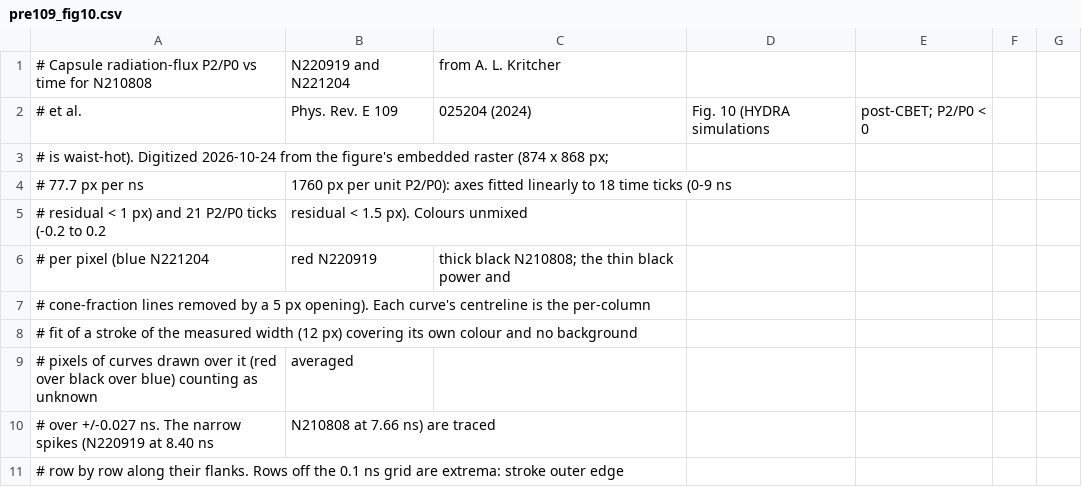
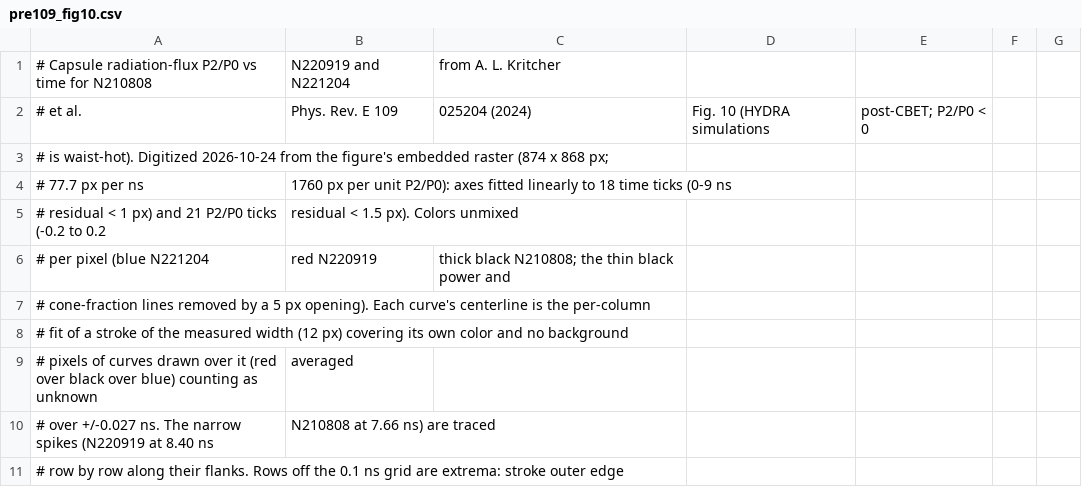
Before and after one commit to stillyslalom/Briareus.jl, a CSV file: data/pre109_fig10.csv, drawn as a sheet; only a part is shown.

```diff
--- a/data/pre109_fig10.csv
+++ b/data/pre109_fig10.csv
@@ -4,6 +4,6 @@
 # 77.7 px per ns, 1760 px per unit P2/P0): axes fitted linearly to 18 time ticks (0-9 ns,
-# residual < 1 px) and 21 P2/P0 ticks (-0.2 to 0.2, residual < 1.5 px). Colours unmixed
+# residual < 1 px) and 21 P2/P0 ticks (-0.2 to 0.2, residual < 1.5 px). Colors unmixed
 # per pixel (blue N221204, red N220919, thick black N210808; the thin black power and
-# cone-fraction lines removed by a 5 px opening). Each curve's centreline is the per-column
-# fit of a stroke of the measured width (12 px) covering its own colour and no background,
+# cone-fraction lines removed by a 5 px opening). Each curve's centerline is the per-column
+# fit of a stroke of the measured width (12 px) covering its own color and no background,
 # pixels of curves drawn over it (red over black over blue) counting as unknown, averaged
```
Also changed, not shown: data/rubery2023_dante.csv, data/young2020_fig10a.csv, 49 other files.
